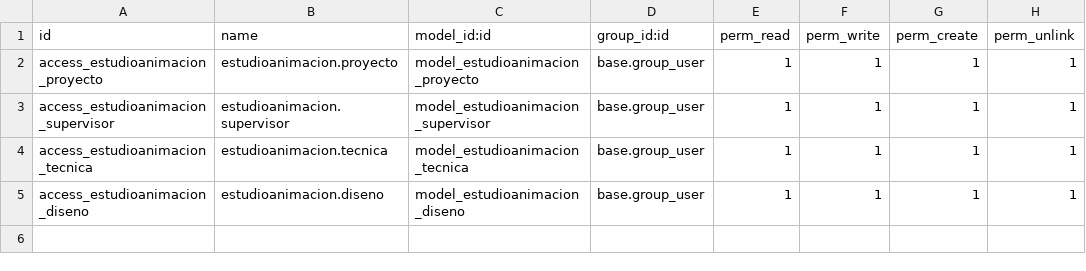
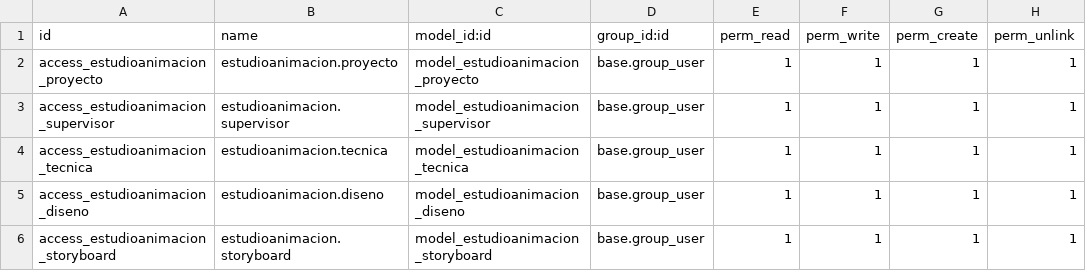
Before and after one commit to krb-2005/estudioanimacion, a CSV file: security/ir.model.access.csv, drawn as a sheet.

Commit message:
Vista de 'storyboard' creada e implementada

```diff
--- a/security/ir.model.access.csv
+++ b/security/ir.model.access.csv
@@ -5 +5,2 @@ access_estudioanimacion_tecnica,estudioanimacion.tecnica,model_estudioanimacion_
 access_estudioanimacion_diseno,estudioanimacion.diseno,model_estudioanimacion_diseno,base.group_user,1,1,1,1
+access_estudioanimacion_storyboard,estudioanimacion.storyboard,model_estudioanimacion_storyboard,base.group_user,1,1,1,1
```
Also changed, not shown: 3 other files.
